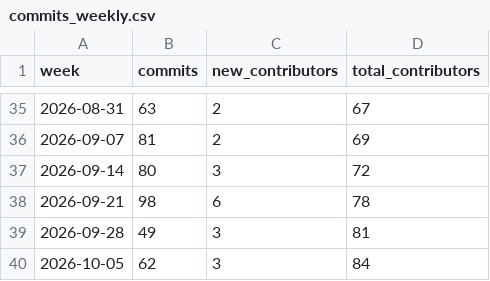
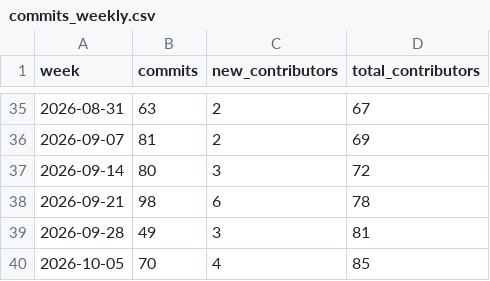
Before and after one commit to artifact-keeper/stats, a CSV file: data/artifact-keeper/commits_weekly.csv, drawn as a sheet; only a part is shown, gaps mark what is left out.

```diff
--- a/data/artifact-keeper/commits_weekly.csv
+++ b/data/artifact-keeper/commits_weekly.csv
@@ -39,2 +39,2 @@ week,commits,new_contributors,total_contributors
 2026-09-28,49,3,81
-2026-10-05,62,3,84
+2026-10-05,70,4,85
```
Also changed, not shown: data/artifact-keeper/cf_zone_daily.csv, data/artifact-keeper/forks.csv, 31 other files.
